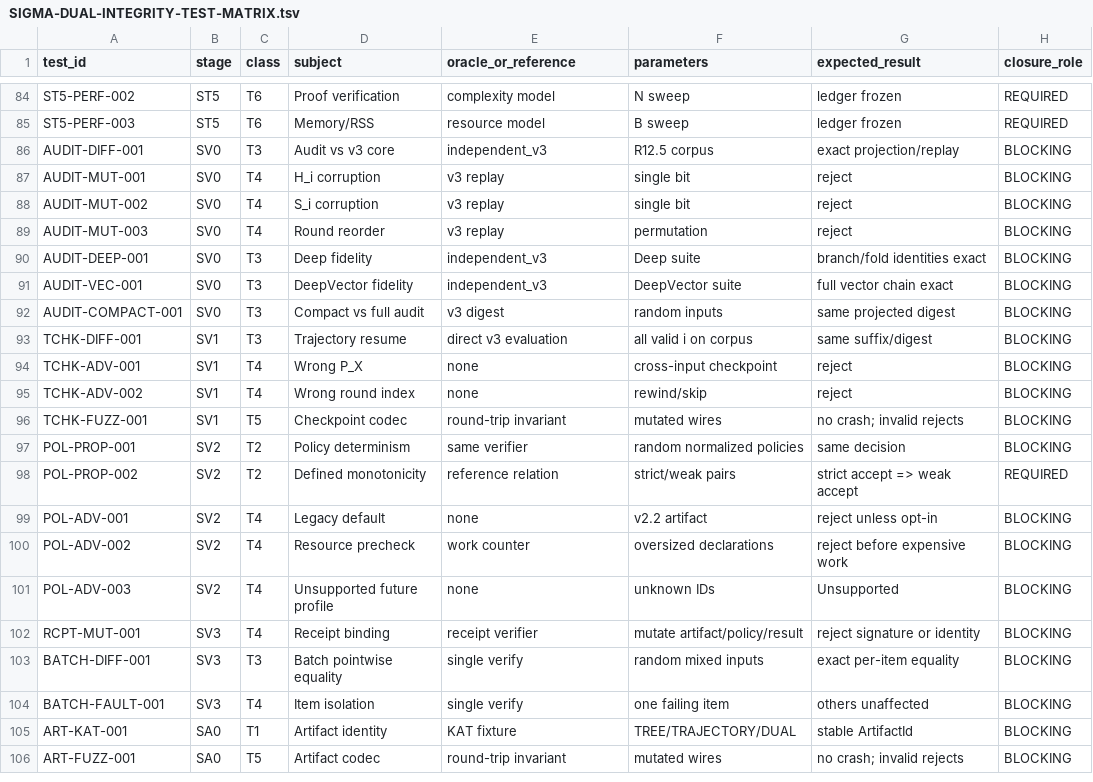
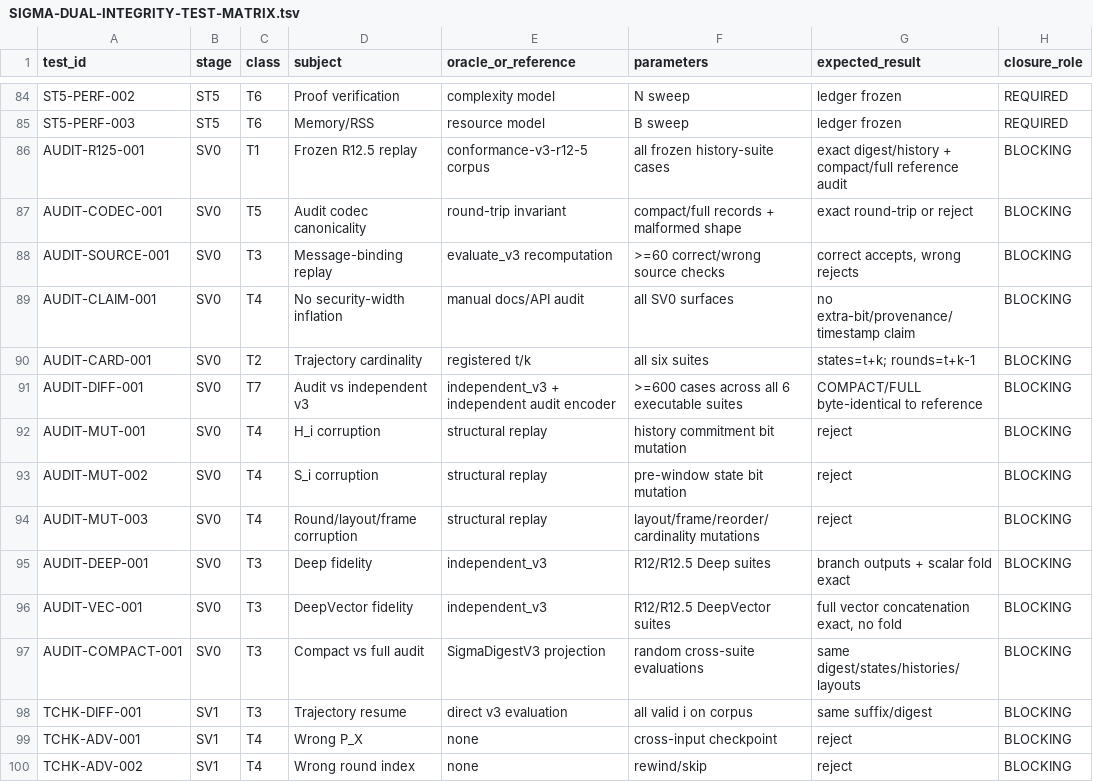
Before and after one commit to alfredoVallejoM/sigma-framework, a TSV file: docs/product-closure/SIGMA-DUAL-INTEGRITY-TEST-MATRIX.tsv, drawn as a sheet; only a part is shown, gaps mark what is left out; the shorter side is filled out with more unchanged rows.

Commit message:
sv0: expand trajectory audit closure test matrix

```diff
--- a/docs/product-closure/SIGMA-DUAL-INTEGRITY-TEST-MATRIX.tsv
+++ b/docs/product-closure/SIGMA-DUAL-INTEGRITY-TEST-MATRIX.tsv
@@ -85,9 +85,14 @@ ST5-PERF-002	ST5	T6	Proof verification	complexity model	N sweep	ledger frozen	RE
 ST5-PERF-003	ST5	T6	Memory/RSS	resource model	B sweep	ledger frozen	REQUIRED
-AUDIT-DIFF-001	SV0	T3	Audit vs v3 core	independent_v3	R12.5 corpus	exact projection/replay	BLOCKING
-AUDIT-MUT-001	SV0	T4	H_i corruption	v3 replay	single bit	reject	BLOCKING
-AUDIT-MUT-002	SV0	T4	S_i corruption	v3 replay	single bit	reject	BLOCKING
-AUDIT-MUT-003	SV0	T4	Round reorder	v3 replay	permutation	reject	BLOCKING
-AUDIT-DEEP-001	SV0	T3	Deep fidelity	independent_v3	Deep suite	branch/fold identities exact	BLOCKING
-AUDIT-VEC-001	SV0	T3	DeepVector fidelity	independent_v3	DeepVector suite	full vector chain exact	BLOCKING
-AUDIT-COMPACT-001	SV0	T3	Compact vs full audit	v3 digest	random inputs	same projected digest	BLOCKING
+AUDIT-R125-001	SV0	T1	Frozen R12.5 replay	conformance-v3-r12-5 corpus	all frozen history-suite cases	exact digest/history + compact/full reference audit	BLOCKING
+AUDIT-CODEC-001	SV0	T5	Audit codec canonicality	round-trip invariant	compact/full records + malformed shape	exact round-trip or reject	BLOCKING
+AUDIT-SOURCE-001	SV0	T3	Message-binding replay	evaluate_v3 recomputation	>=60 correct/wrong source checks	correct accepts, wrong rejects	BLOCKING
+AUDIT-CLAIM-001	SV0	T4	No security-width inflation	manual docs/API audit	all SV0 surfaces	no extra-bit/provenance/timestamp claim	BLOCKING
+AUDIT-CARD-001	SV0	T2	Trajectory cardinality	registered t/k	all six suites	states=t+k; rounds=t+k-1	BLOCKING
+AUDIT-DIFF-001	SV0	T7	Audit vs independent v3	independent_v3 + independent audit encoder	>=600 cases across all 6 executable suites	COMPACT/FULL byte-identical to reference	BLOCKING
+AUDIT-MUT-001	SV0	T4	H_i corruption	structural replay	history commitment bit mutation	reject	BLOCKING
+AUDIT-MUT-002	SV0	T4	S_i corruption	structural replay	pre-window state bit mutation	reject	BLOCKING
+AUDIT-MUT-003	SV0	T4	Round/layout/frame corruption	structural replay	layout/frame/reorder/cardinality mutations	reject	BLOCKING
+AUDIT-DEEP-001	SV0	T3	Deep fidelity	independent_v3	R12/R12.5 Deep suites	branch outputs + scalar fold exact	BLOCKING
+AUDIT-VEC-001	SV0	T3	DeepVector fidelity	independent_v3	R12/R12.5 DeepVector suites	full vector concatenation exact, no fold	BLOCKING
+AUDIT-COMPACT-001	SV0	T3	Compact vs full audit	SigmaDigestV3 projection	random cross-suite evaluations	same digest/states/histories/layouts	BLOCKING
 TCHK-DIFF-001	SV1	T3	Trajectory resume	direct v3 evaluation	all valid i on corpus	same suffix/digest	BLOCKING
```
